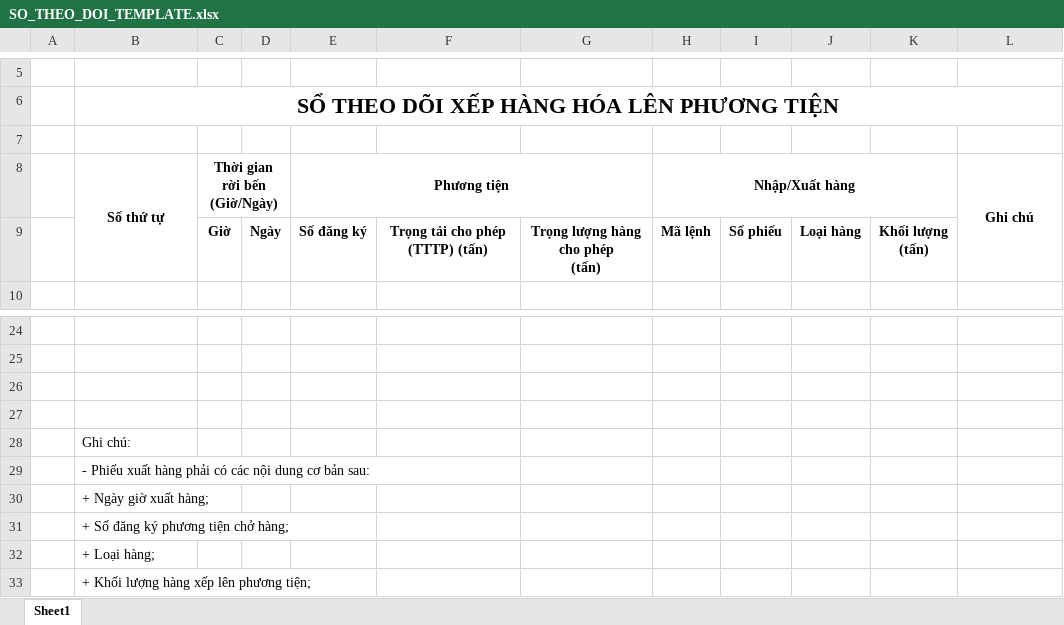
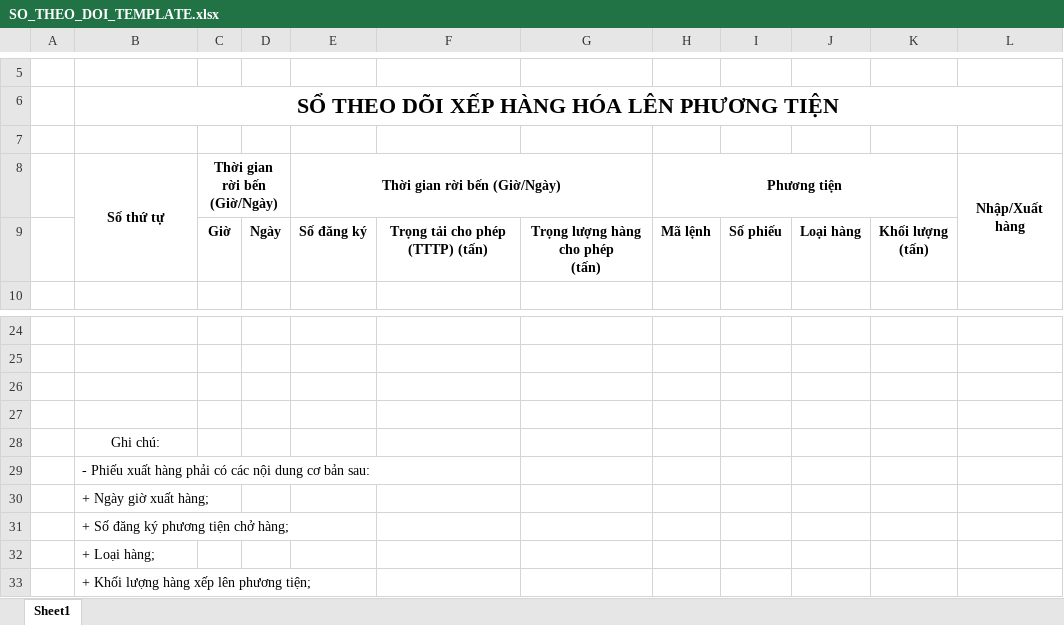
Before and after one commit to knghia2902/BAOCAOCANHANG, an Excel workbook: public/SO_THEO_DOI_TEMPLATE.xlsx, sheet Sheet1, drawn as a sheet; only a part is shown, gaps mark what is left out; values as stored, in another font and other column widths than the file's, no borders; removed rows and columns are numbered as before the commit, all else as after; the diff names each change by its address in the sheet, - before the commit and + after, or states it on an @@ line.

Commit message:
fix: unify template empty rows and export border styles

```diff
--- a/public/SO_THEO_DOI_TEMPLATE.xlsx (sheet Sheet1)
+++ b/public/SO_THEO_DOI_TEMPLATE.xlsx (sheet Sheet1)
-row 8:  | Số thứ tự | Thời gian rời bến (Giờ/Ngày) |  | Phương tiện |  |  | Nhập/Xuất hàng |  |  |  | Ghi chú
+row 8:  | Số thứ tự | Thời gian rời bến (Giờ/Ngày) |  | Thời gian rời bến (Giờ/Ngày) |  |  | Phương tiện |  |  |  | Nhập/Xuất hàng
-B28 alignment: left
+B28 alignment: center
```
Also changed, not shown: 1 other file.
